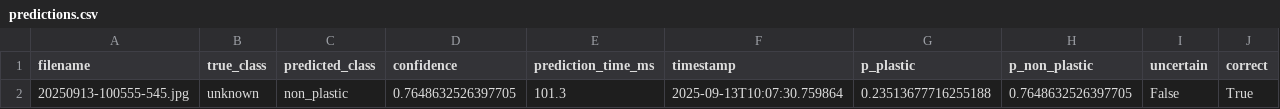
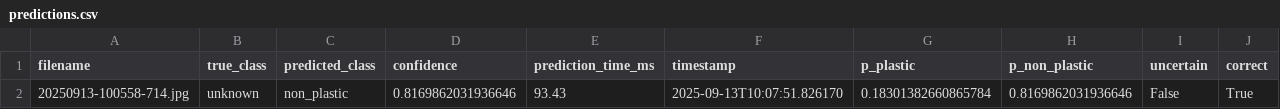
Before and after one commit to zyronvon/Microplastics_results, a CSV file: final_results/predictions.csv, drawn as a sheet.

Commit message:
Update final_results/predictions.csv

```diff
--- a/final_results/predictions.csv
+++ b/final_results/predictions.csv
@@ -1,2 +1,2 @@
 filename,true_class,predicted_class,confidence,prediction_time_ms,timestamp,p_plastic,p_non_plastic,uncertain,correct
-20250913-100555-545.jpg,unknown,non_plastic,0.7648632526397705,101.3,2025-09-13T10:07:30.759864,0.23513677716255188,0.7648632526397705,False,True
+20250913-100558-714.jpg,unknown,non_plastic,0.8169862031936646,93.43,2025-09-13T10:07:51.826170,0.18301382660865784,0.8169862031936646,False,True
```
